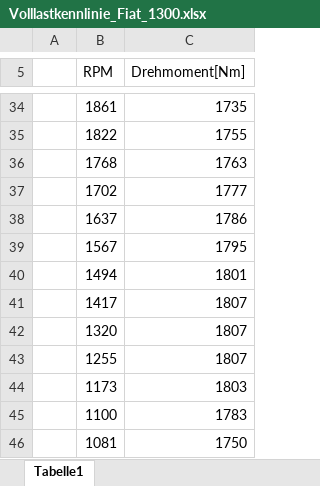
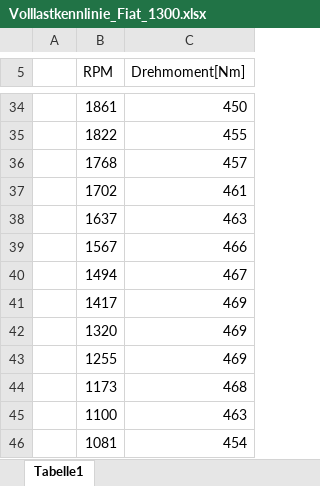
Before and after one commit to Skatinger/hafl, an Excel workbook: matthias_SA/volllast/Volllastkennlinie_Fiat_1300.xlsx, sheet Tabelle1, drawn as a sheet; only a part is shown, gaps mark what is left out; values as stored, in another font and other column widths than the file's, no borders; the diff covers the shown part only; the diff names each change by its address in the sheet, - before the commit and + after, or states it on an @@ line.

```diff
--- a/matthias_SA/volllast/Volllastkennlinie_Fiat_1300.xlsx (sheet Tabelle1)
+++ b/matthias_SA/volllast/Volllastkennlinie_Fiat_1300.xlsx (sheet Tabelle1)
-C34 (Drehmoment[Nm]): 1735
+C34 (Drehmoment[Nm]): 450
-C35 (Drehmoment[Nm]): 1755
+C35 (Drehmoment[Nm]): 455
-C36 (Drehmoment[Nm]): 1763
+C36 (Drehmoment[Nm]): 457
-C37 (Drehmoment[Nm]): 1777
+C37 (Drehmoment[Nm]): 461
-C38 (Drehmoment[Nm]): 1786
+C38 (Drehmoment[Nm]): 463
-C39 (Drehmoment[Nm]): 1795
+C39 (Drehmoment[Nm]): 466
-C40 (Drehmoment[Nm]): 1801
+C40 (Drehmoment[Nm]): 467
-C41:C43 (Drehmoment[Nm]): 1807
+C41:C43 (Drehmoment[Nm]): 469
-C44 (Drehmoment[Nm]): 1803
+C44 (Drehmoment[Nm]): 468
-C45 (Drehmoment[Nm]): 1783
+C45 (Drehmoment[Nm]): 463
-C46 (Drehmoment[Nm]): 1750
+C46 (Drehmoment[Nm]): 454
```
Also changed, not shown: 27 edited cells elsewhere in this sheet, matthias_SA/volllast/Volllastkennlinie_Fiat_56-66.xlsx, matthias_SA/volllast/Volllastkennlinie_New_Holland_T5.140.xlsx, 17 other files.
